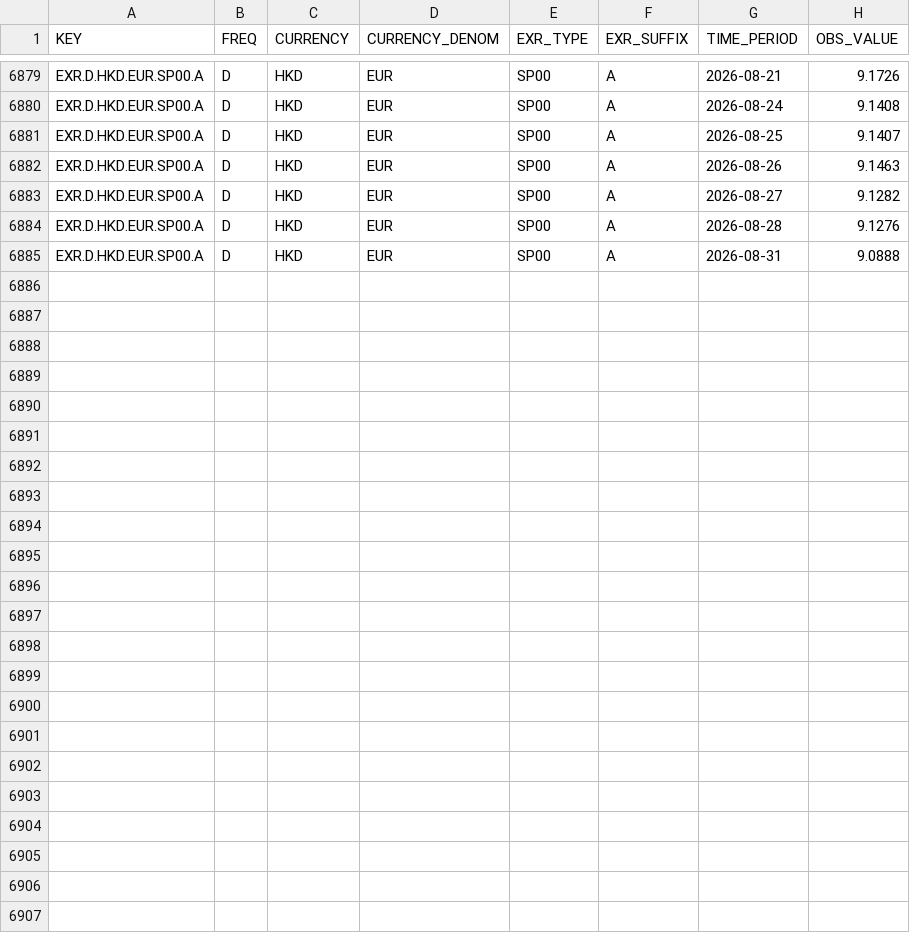
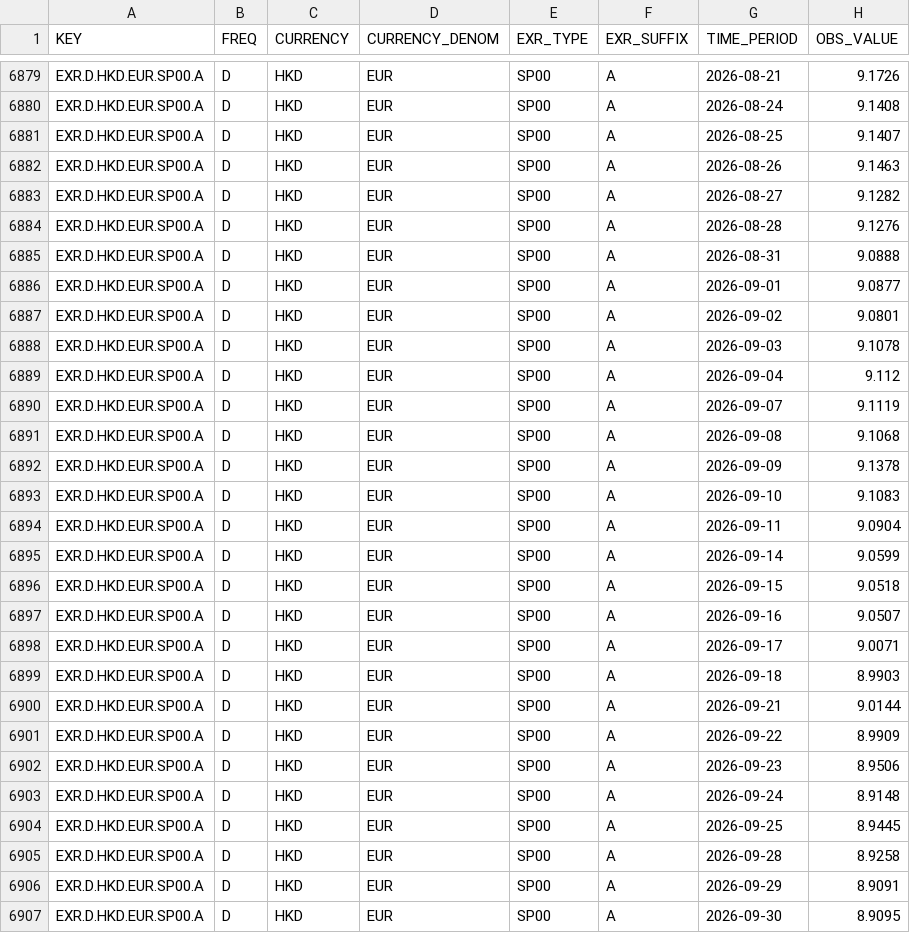
Before and after one commit to emgeorrk/market-comparison, a CSV file: data/raw/ecb_hkd_eur.csv, drawn as a sheet; only a part is shown, gaps mark what is left out; the diff names each change by its address in the sheet, - before the commit and + after, or states it on an @@ line.

```diff
--- a/data/raw/ecb_hkd_eur.csv
+++ b/data/raw/ecb_hkd_eur.csv
+row 6886: EXR.D.HKD.EUR.SP00.A | D | HKD | EUR | SP00 | A | 2026-09-01 | 9.0877
+row 6887: EXR.D.HKD.EUR.SP00.A | D | HKD | EUR | SP00 | A | 2026-09-02 | 9.0801
+row 6888: EXR.D.HKD.EUR.SP00.A | D | HKD | EUR | SP00 | A | 2026-09-03 | 9.1078
+row 6889: EXR.D.HKD.EUR.SP00.A | D | HKD | EUR | SP00 | A | 2026-09-04 | 9.112
+row 6890: EXR.D.HKD.EUR.SP00.A | D | HKD | EUR | SP00 | A | 2026-09-07 | 9.1119
+row 6891: EXR.D.HKD.EUR.SP00.A | D | HKD | EUR | SP00 | A | 2026-09-08 | 9.1068
+row 6892: EXR.D.HKD.EUR.SP00.A | D | HKD | EUR | SP00 | A | 2026-09-09 | 9.1378
+row 6893: EXR.D.HKD.EUR.SP00.A | D | HKD | EUR | SP00 | A | 2026-09-10 | 9.1083
+row 6894: EXR.D.HKD.EUR.SP00.A | D | HKD | EUR | SP00 | A | 2026-09-11 | 9.0904
+row 6895: EXR.D.HKD.EUR.SP00.A | D | HKD | EUR | SP00 | A | 2026-09-14 | 9.0599
+row 6896: EXR.D.HKD.EUR.SP00.A | D | HKD | EUR | SP00 | A | 2026-09-15 | 9.0518
+row 6897: EXR.D.HKD.EUR.SP00.A | D | HKD | EUR | SP00 | A | 2026-09-16 | 9.0507
+row 6898: EXR.D.HKD.EUR.SP00.A | D | HKD | EUR | SP00 | A | 2026-09-17 | 9.0071
+row 6899: EXR.D.HKD.EUR.SP00.A | D | HKD | EUR | SP00 | A | 2026-09-18 | 8.9903
+row 6900: EXR.D.HKD.EUR.SP00.A | D | HKD | EUR | SP00 | A | 2026-09-21 | 9.0144
+row 6901: EXR.D.HKD.EUR.SP00.A | D | HKD | EUR | SP00 | A | 2026-09-22 | 8.9909
+row 6902: EXR.D.HKD.EUR.SP00.A | D | HKD | EUR | SP00 | A | 2026-09-23 | 8.9506
+row 6903: EXR.D.HKD.EUR.SP00.A | D | HKD | EUR | SP00 | A | 2026-09-24 | 8.9148
+row 6904: EXR.D.HKD.EUR.SP00.A | D | HKD | EUR | SP00 | A | 2026-09-25 | 8.9445
+row 6905: EXR.D.HKD.EUR.SP00.A | D | HKD | EUR | SP00 | A | 2026-09-28 | 8.9258
+row 6906: EXR.D.HKD.EUR.SP00.A | D | HKD | EUR | SP00 | A | 2026-09-29 | 8.9091
+row 6907: EXR.D.HKD.EUR.SP00.A | D | HKD | EUR | SP00 | A | 2026-09-30 | 8.9095
```
Also changed, not shown: data/monthly_prices.csv, 21 other files.
